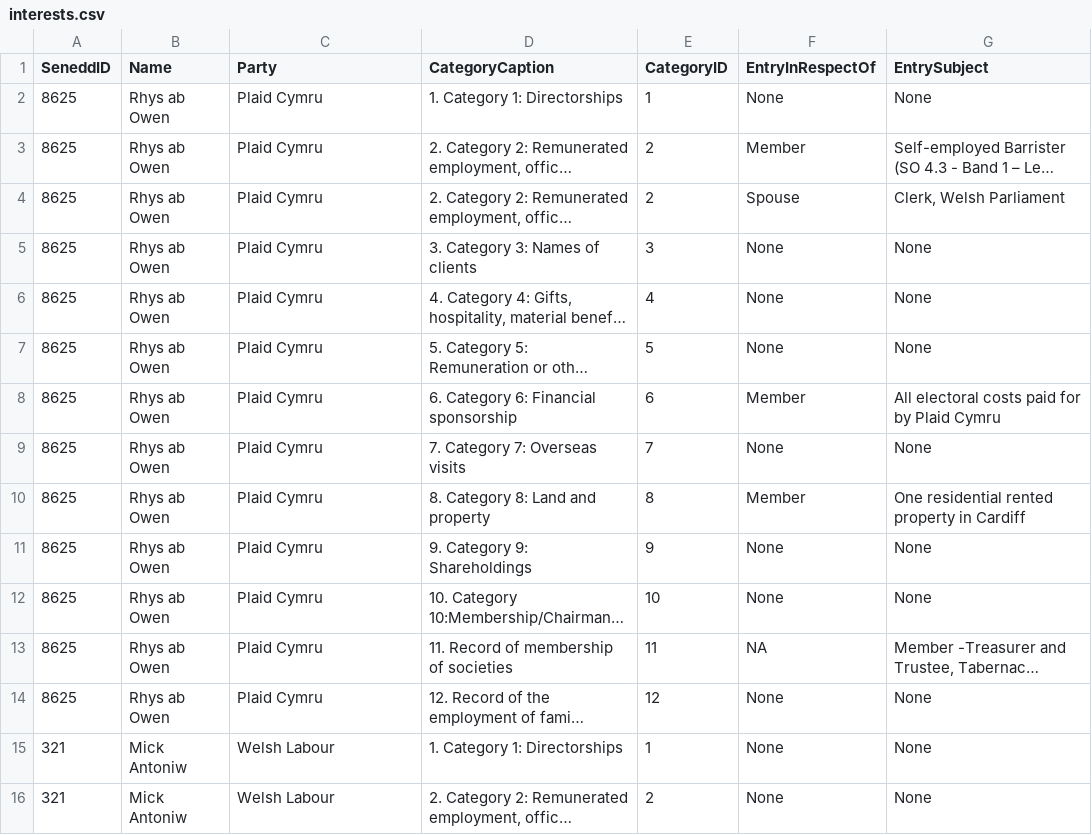
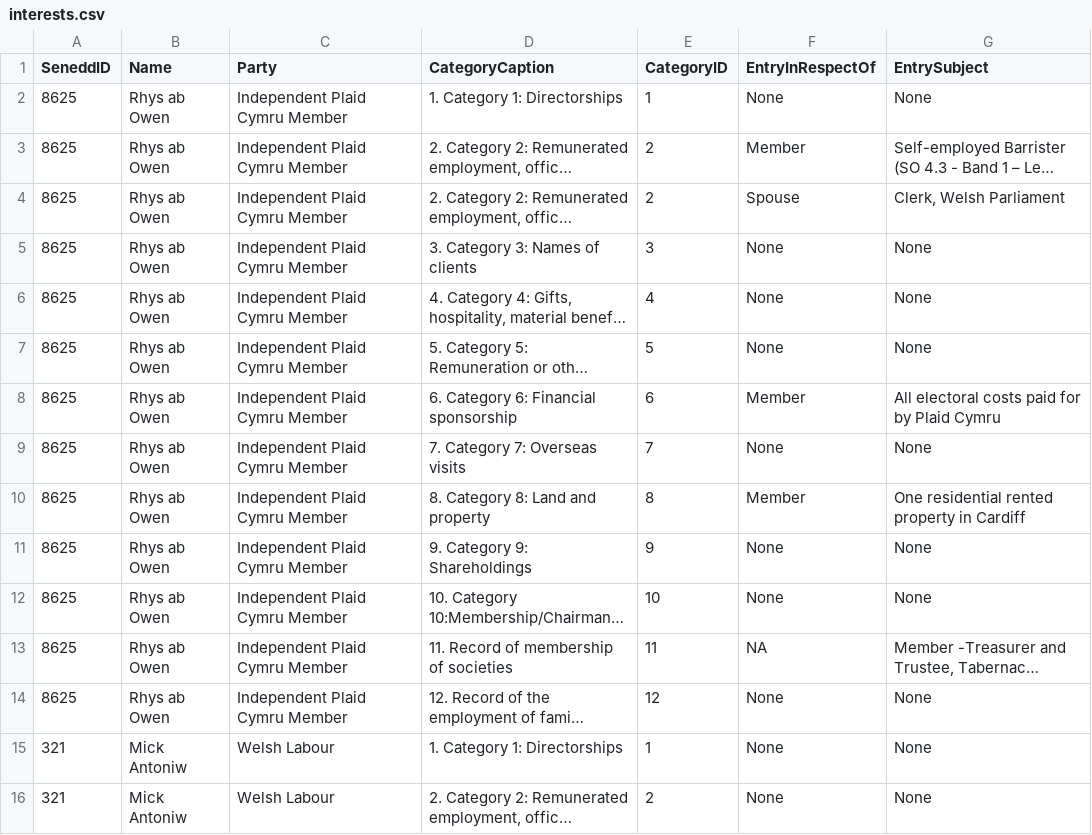
Before and after one commit to stupidpupil/senedd_scraper, a CSV file: interests.csv, drawn as a sheet; only a part is shown; long unchanged cells end in …; the diff names each change by its address in the sheet, - before the commit and + after, or states it on an @@ line.

```diff
--- a/interests.csv
+++ b/interests.csv
-C2:C14 (Party): Plaid Cymru
+C2:C14 (Party): Independent Plaid Cymru Member
```
Also changed, not shown: members.csv, members_for_do_gooder.csv, 1 other file.
